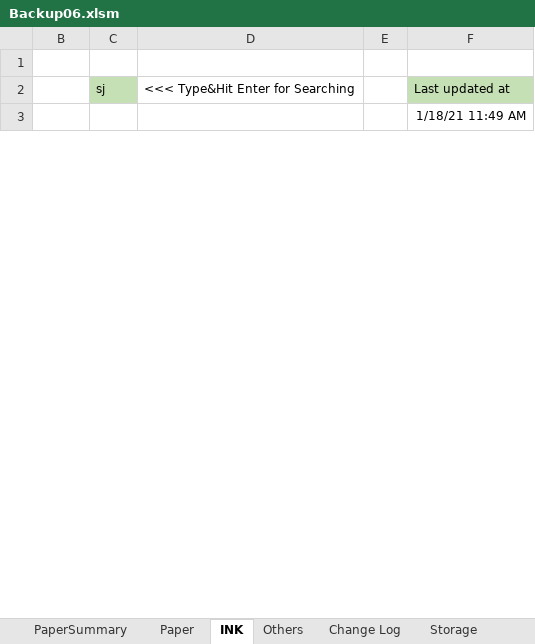
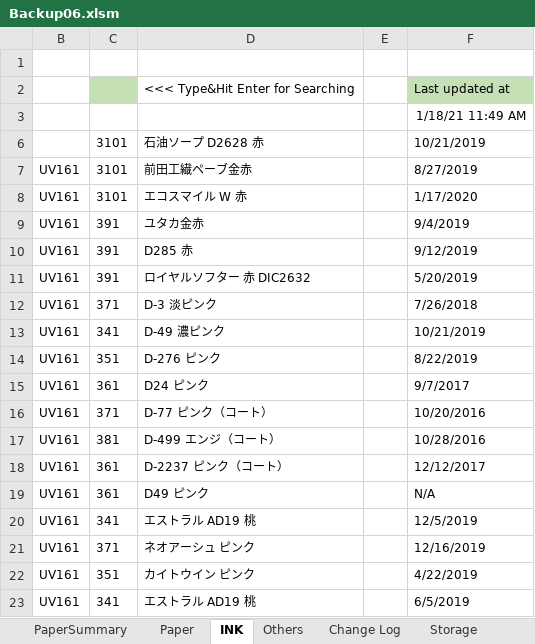
Before and after one commit to vicktor9450/demoSKU, an Excel workbook: Backup06.xlsm, sheet INK, drawn as a sheet; only a part is shown; values as stored, in another font and other column widths than the file's, no borders; table styles not drawn; the diff covers the shown part only; the diff names each change by its address in the sheet, - before the commit and + after, or states it on an @@ line.

Commit message:
updated

```diff
--- a/Backup06.xlsm (sheet INK)
+++ b/Backup06.xlsm (sheet INK)
-C2: sj
+C2: (empty)
@@ row 6 unhidden:  | 3101 | 石油ソープ D2628 赤 |  | 10/21/2019 @@
@@ row 7 unhidden: UV161 | 3101 | 前田工繊ペーブ金赤 |  | 8/27/2019 @@
@@ row 8 unhidden: UV161 | 3101 | エコスマイル W 赤 |  | 1/17/2020 @@
@@ row 9 unhidden: UV161 | 391 | ユタカ金赤 |  | 9/4/2019 @@
@@ row 10 unhidden: UV161 | 391 | D285 赤 |  | 9/12/2019 @@
@@ row 11 unhidden: UV161 | 391 | ロイヤルソフター 赤 DIC2632 |  | 5/20/2019 @@
@@ row 12 unhidden: UV161 | 371 | D-3 淡ピンク |  | 7/26/2018 @@
@@ row 13 unhidden: UV161 | 341 | D-49 濃ピンク |  | 10/21/2019 @@
@@ row 14 unhidden: UV161 | 351 | D-276 ピンク |  | 8/22/2019 @@
@@ row 15 unhidden: UV161 | 361 | D24 ピンク |  | 9/7/2017 @@
@@ row 16 unhidden: UV161 | 371 | D-77 ピンク（コート） |  | 10/20/2016 @@
@@ row 17 unhidden: UV161 | 381 | D-499 エンジ（コート） |  | 10/28/2016 @@
@@ row 18 unhidden: UV161 | 361 | D-2237 ピンク（コート） |  | 12/12/2017 @@
@@ row 19 unhidden: UV161 | 361 | D49 ピンク |  | N/A @@
@@ row 20 unhidden: UV161 | 341 | エストラル AD19 桃 |  | 12/5/2019 @@
@@ row 21 unhidden: UV161 | 371 | ネオアーシュ ピンク |  | 12/16/2019 @@
@@ row 22 unhidden: UV161 | 351 | カイトウイン ピンク |  | 4/22/2019 @@
@@ row 23 unhidden: UV161 | 341 | エストラル AD19 桃 |  | 6/5/2019 @@
```
Also changed, not shown: 195 hidden or unhidden rows elsewhere in this sheet, sheet Paper, sheet Storage, formulas that keep their value.
